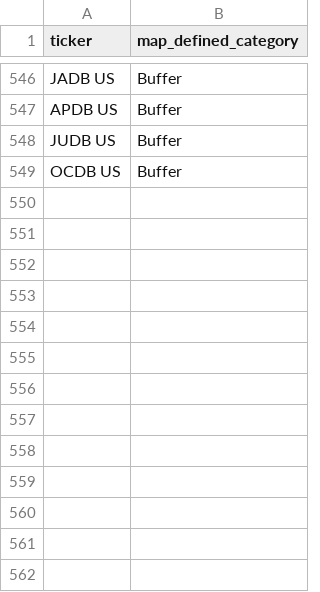
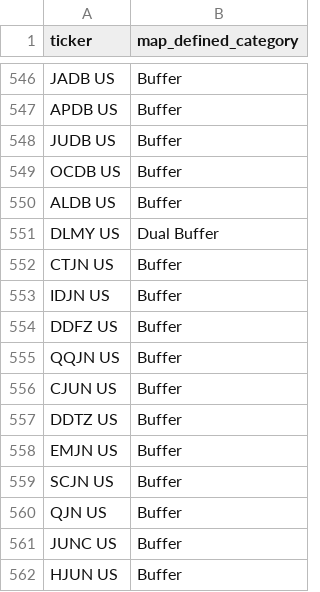
Before and after one commit to the-atlas-protocol/rexfinhub, a CSV file: config/rules/attributes_Defined.csv, drawn as a sheet; only a part is shown, gaps mark what is left out; the diff names each change by its address in the sheet, - before the commit and + after, or states it on an @@ line.

```diff
--- a/config/rules/attributes_Defined.csv
+++ b/config/rules/attributes_Defined.csv
+row 550: ALDB US | Buffer
+row 551: DLMY US | Dual Buffer
+row 552: CTJN US | Buffer
+row 553: IDJN US | Buffer
+row 554: DDFZ US | Buffer
+row 555: QQJN US | Buffer
+row 556: CJUN US | Buffer
+row 557: DDTZ US | Buffer
+row 558: EMJN US | Buffer
+row 559: SCJN US | Buffer
+row 560: QJN US | Buffer
+row 561: JUNC US | Buffer
+row 562: HJUN US | Buffer
```
Also changed, not shown: config/rules/attributes_Crypto.csv, config/rules/attributes_LI.csv, 9 other files.
